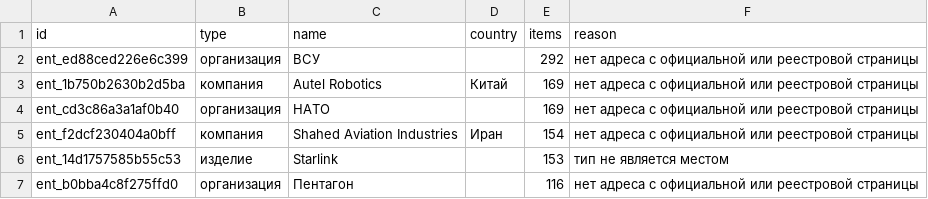
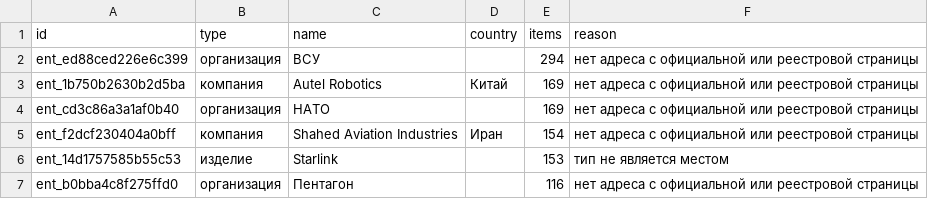
Before and after one commit to SKB-BY/cbr-news-materials, a CSV file: news-map/entities_unlocated.csv, drawn as a sheet; only a part is shown; the diff covers the shown part only.

```diff
--- a/news-map/entities_unlocated.csv
+++ b/news-map/entities_unlocated.csv
@@ -1,3 +1,3 @@
 id,type,name,country,items,reason
-ent_ed88ced226e6c399,организация,ВСУ,,292,нет адреса с официальной или реестровой страницы
+ent_ed88ced226e6c399,организация,ВСУ,,294,нет адреса с официальной или реестровой страницы
 ent_1b750b2630b2d5ba,компания,Autel Robotics,Китай,169,нет адреса с официальной или реестровой страницы
```
Also changed, not shown: 7 added rows, 3 removed rows and 4 edited cells elsewhere in this file, 17 other files.
